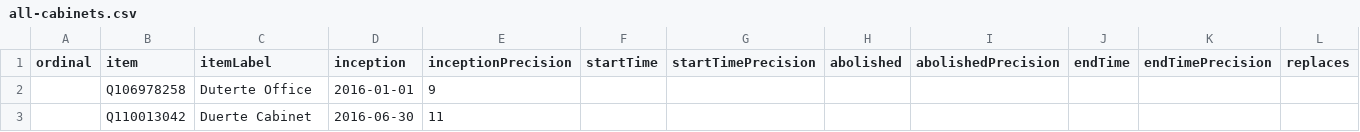
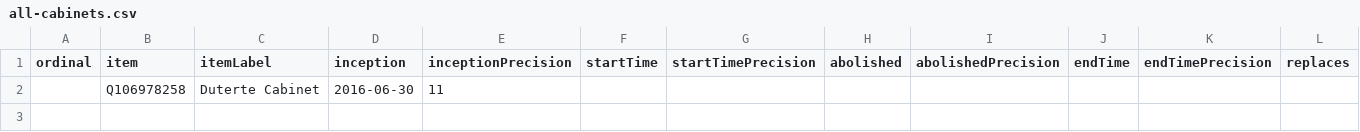
Before and after one commit to every-politician-scrapers/philippines-ministers, a CSV file: wikidata/results/all-cabinets.csv, drawn as a sheet; only a part is shown; removed rows and columns are numbered as before the commit, all else as after; rows hold the shown columns only; the diff names each change by its address in the sheet, - before the commit and + after, or states it on an @@ line.

Commit message:
Run SPARQL queries

```diff
--- a/wikidata/results/all-cabinets.csv
+++ b/wikidata/results/all-cabinets.csv
-row 2:  | Q106978258 | Duterte Office | 2016-01-01 | 9
-B2 (item): Q110013042
+B2 (item): Q106978258
-C2 (itemLabel): Duerte Cabinet
+C2 (itemLabel): Duterte Cabinet
```
